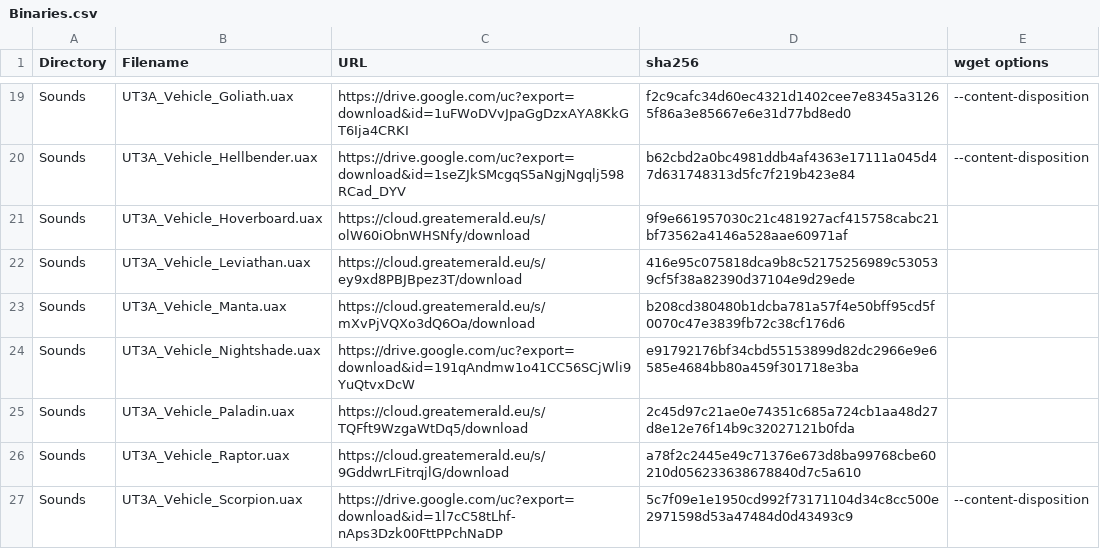
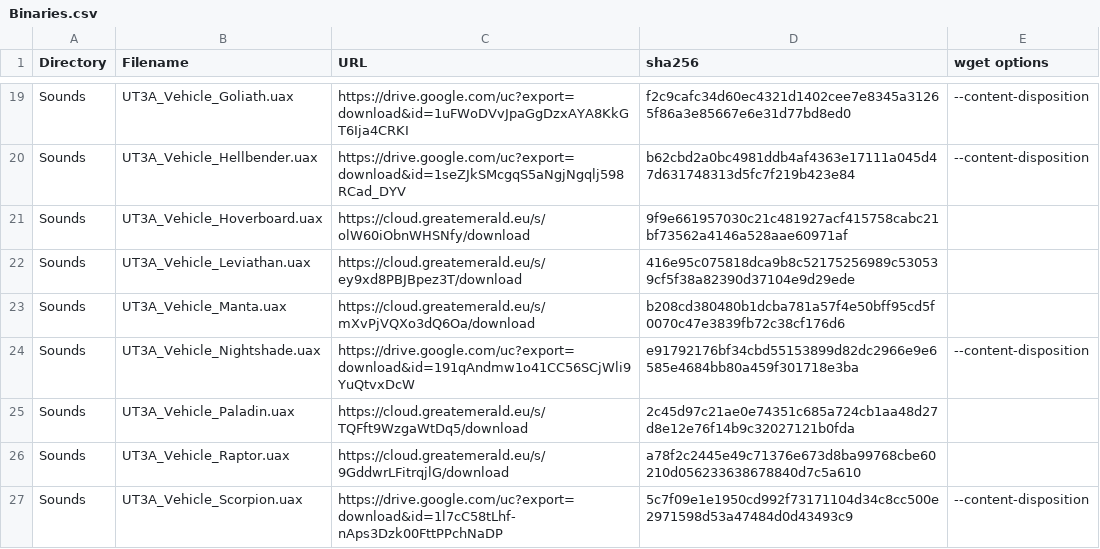
Before and after one commit to GreatEmerald/UT3Vehicles, a CSV file: Binaries.csv, drawn as a sheet; only a part is shown, gaps mark what is left out.

Commit message:
Update Binaries.csv

```diff
--- a/Binaries.csv
+++ b/Binaries.csv
@@ -23,3 +23,3 @@ Sounds,UT3A_Vehicle_Leviathan.uax,https://cloud.greatemerald.eu/s/ey9xd8PBJBpez3
 Sounds,UT3A_Vehicle_Manta.uax,https://cloud.greatemerald.eu/s/mXvPjVQXo3dQ6Oa/download,b208cd380480b1dcba781a57f4e50bff95cd5f0070c47e3839fb72c38cf176d6,
-Sounds,UT3A_Vehicle_Nightshade.uax,https://drive.google.com/uc?export=download&id=191qAndmw1o41CC56SCjWli9YuQtvxDcW,e91792176bf34cbd55153899d82dc2966e9e6585e4684bb80a459f301718e3ba,
+Sounds,UT3A_Vehicle_Nightshade.uax,https://drive.google.com/uc?export=download&id=191qAndmw1o41CC56SCjWli9YuQtvxDcW,e91792176bf34cbd55153899d82dc2966e9e6585e4684bb80a459f301718e3ba,--content-disposition
 Sounds,UT3A_Vehicle_Paladin.uax,https://cloud.greatemerald.eu/s/TQFft9WzgaWtDq5/download,2c45d97c21ae0e74351c685a724cb1aa48d27d8e12e76f14b9c32027121b0fda,
```
